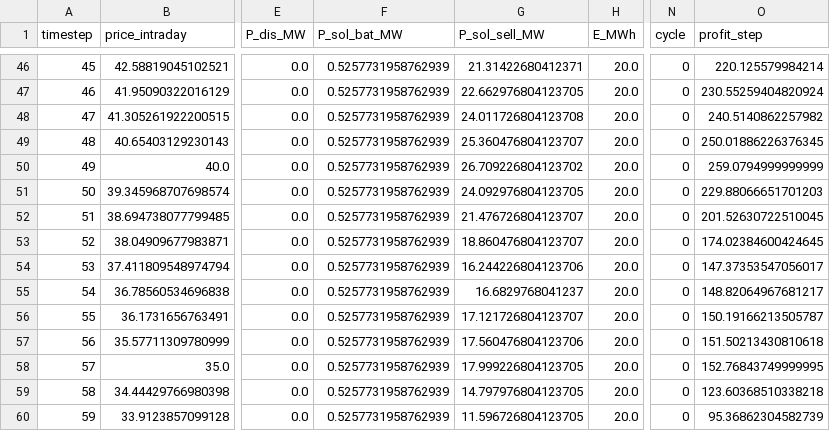
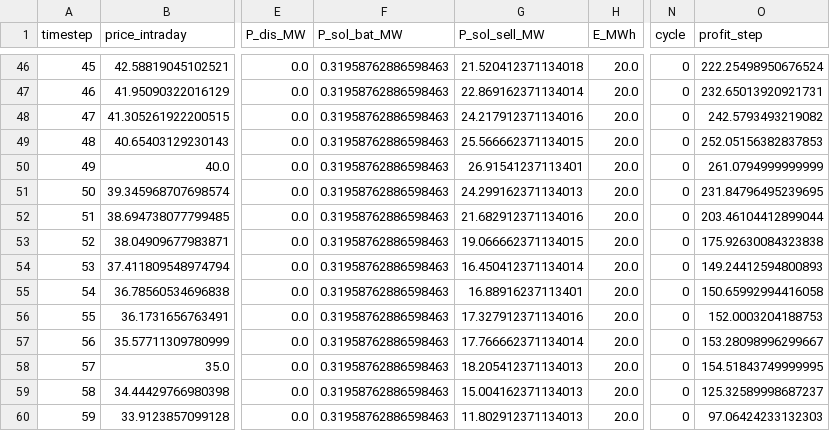
Before and after one commit to yasminejune/pv_bess_optimiser, a CSV file: results/optimization_results.csv, drawn as a sheet; only a part is shown, gaps mark what is left out; the diff covers the shown part only; the diff names each change by its address in the sheet, - before the commit and + after, or states it on an @@ line.

```diff
--- a/results/optimization_results.csv
+++ b/results/optimization_results.csv
-F46:F60 (P_sol_bat_MW): 0.5257731958762939
+F46:F60 (P_sol_bat_MW): 0.31958762886598463
-G46 (P_sol_sell_MW): 21.31422680412371
+G46 (P_sol_sell_MW): 21.520412371134018
-O46 (profit_step): 220.125579984214
+O46 (profit_step): 222.25498950676524
-G47 (P_sol_sell_MW): 22.662976804123705
+G47 (P_sol_sell_MW): 22.869162371134014
-O47 (profit_step): 230.55259404820924
+O47 (profit_step): 232.65013920921731
-G48 (P_sol_sell_MW): 24.011726804123708
+G48 (P_sol_sell_MW): 24.217912371134016
-O48 (profit_step): 240.5140862257982
+O48 (profit_step): 242.5793493219082
-G49 (P_sol_sell_MW): 25.360476804123707
+G49 (P_sol_sell_MW): 25.566662371134015
-O49 (profit_step): 250.01886226376345
+O49 (profit_step): 252.05156382837853
-G50 (P_sol_sell_MW): 26.709226804123702
+G50 (P_sol_sell_MW): 26.91541237113401
-O50 (profit_step): 259.0794999999999
+O50 (profit_step): 261.0794999999999
-G51 (P_sol_sell_MW): 24.092976804123705
+G51 (P_sol_sell_MW): 24.299162371134013
-O51 (profit_step): 229.88066651701203
+O51 (profit_step): 231.84796495239695
-G52 (P_sol_sell_MW): 21.476726804123707
+G52 (P_sol_sell_MW): 21.682912371134016
-O52 (profit_step): 201.52630722510045
+O52 (profit_step): 203.46104412899044
-G53 (P_sol_sell_MW): 18.860476804123707
+G53 (P_sol_sell_MW): 19.066662371134015
-O53 (profit_step): 174.02384600424645
+O53 (profit_step): 175.92630084323838
-G54 (P_sol_sell_MW): 16.244226804123706
+G54 (P_sol_sell_MW): 16.450412371134014
-O54 (profit_step): 147.37353547056017
+O54 (profit_step): 149.24412594800893
-G55 (P_sol_sell_MW): 16.6829768041237
+G55 (P_sol_sell_MW): 16.88916237113401
-O55 (profit_step): 148.82064967681217
+O55 (profit_step): 150.65992994416058
-G56 (P_sol_sell_MW): 17.121726804123707
+G56 (P_sol_sell_MW): 17.327912371134016
-O56 (profit_step): 150.19166213505787
+O56 (profit_step): 152.0003204188753
-G57 (P_sol_sell_MW): 17.560476804123706
+G57 (P_sol_sell_MW): 17.766662371134014
-O57 (profit_step): 151.50213430810618
+O57 (profit_step): 153.28098996299667
-G58 (P_sol_sell_MW): 17.999226804123705
+G58 (P_sol_sell_MW): 18.205412371134013
-O58 (profit_step): 152.76843749999995
+O58 (profit_step): 154.51843749999995
-G59 (P_sol_sell_MW): 14.797976804123705
+G59 (P_sol_sell_MW): 15.004162371134013
-O59 (profit_step): 123.60368510338218
+O59 (profit_step): 125.32589998687237
-G60 (P_sol_sell_MW): 11.596726804123705
+G60 (P_sol_sell_MW): 11.802912371134013
-O60 (profit_step): 95.36862304582739
+O60 (profit_step): 97.06424233132303
```
Also changed, not shown: 119 edited cells elsewhere in this file, results/battery_detailed_log.csv, 3 other files.
